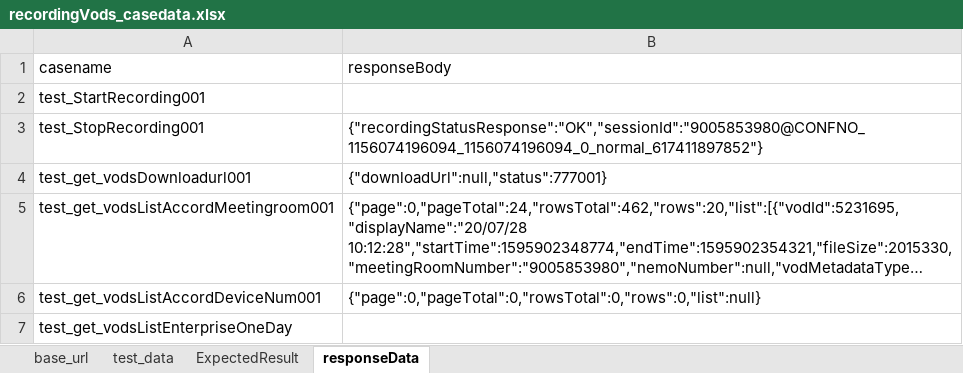
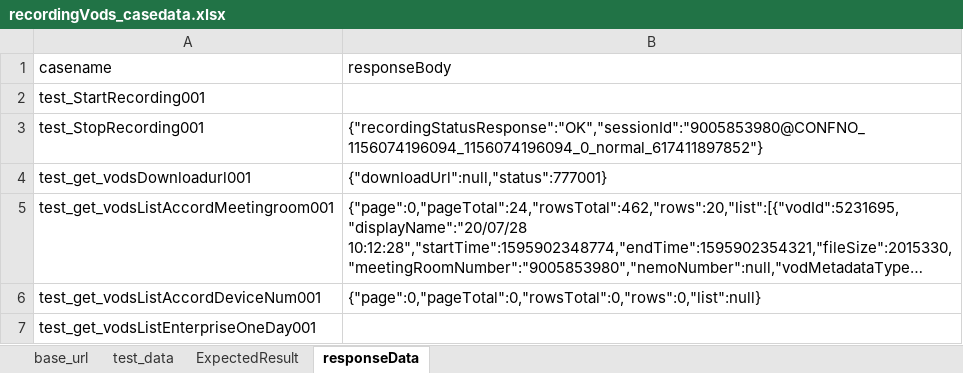
Before and after one commit to tianceshi-python/practice_pro, an Excel workbook: testCase/casedata/recordingVods_casedata.xlsx, sheet responseData, drawn as a sheet; long unchanged cells end in …; values as stored, in another font and other column widths than the file's, no borders; the diff names each change by its address in the sheet, - before the commit and + after, or states it on an @@ line.

Commit message:
get_vodsList_accordDeviceNum submit

```diff
--- a/testCase/casedata/recordingVods_casedata.xlsx (sheet responseData)
+++ b/testCase/casedata/recordingVods_casedata.xlsx (sheet responseData)
-A7 (casename): test_get_vodsListEnterpriseOneDay
+A7 (casename): test_get_vodsListEnterpriseOneDay001
```
Also changed, not shown: sheet ExpectedResult, sheet test_data.
